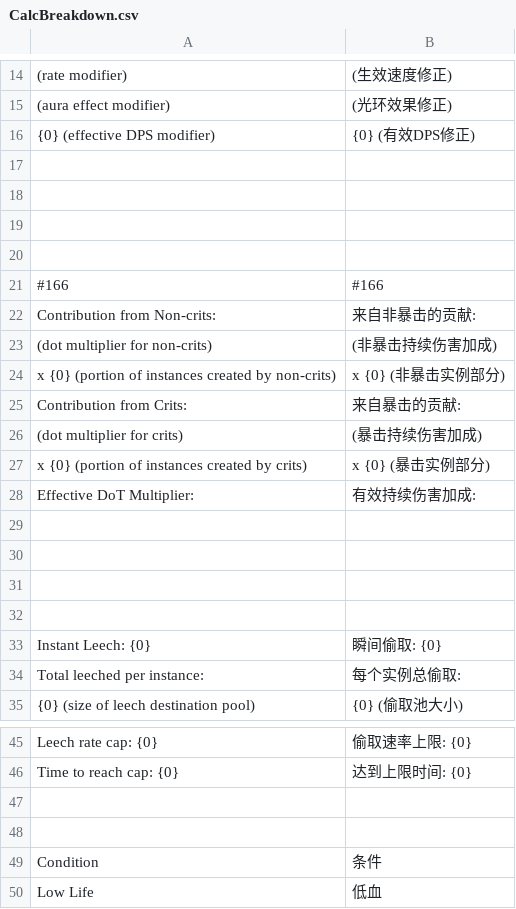
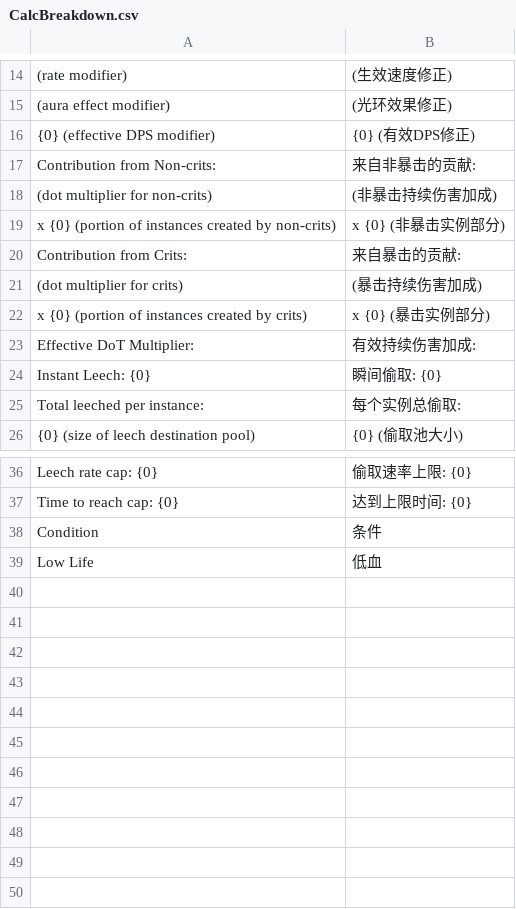
Before and after one commit to Chuanhsing/PoeCharm, a CSV file: PoeCharm/Pob/translate_cn/CalcBreakdown.csv, drawn as a sheet; only a part is shown, gaps mark what is left out; the diff names each change by its address in the sheet, - before the commit and + after, or states it on an @@ line.

```diff
--- a/PoeCharm/Pob/translate_cn/CalcBreakdown.csv
+++ b/PoeCharm/Pob/translate_cn/CalcBreakdown.csv
-row 17: (empty)
-row 18: (empty)
-row 19: (empty)
-row 20: (empty)
-row 21: #166 | #166
-row 29: (empty)
-row 30: (empty)
-row 31: (empty)
-row 32: (empty)
-row 47: (empty)
-row 48: (empty)
```
Also changed, not shown: PoeCharm/Pob/translate_cn/CalcOffence.csv, PoeCharm/Pob/translate_cn/CalcSections.csv, 10 other files.
